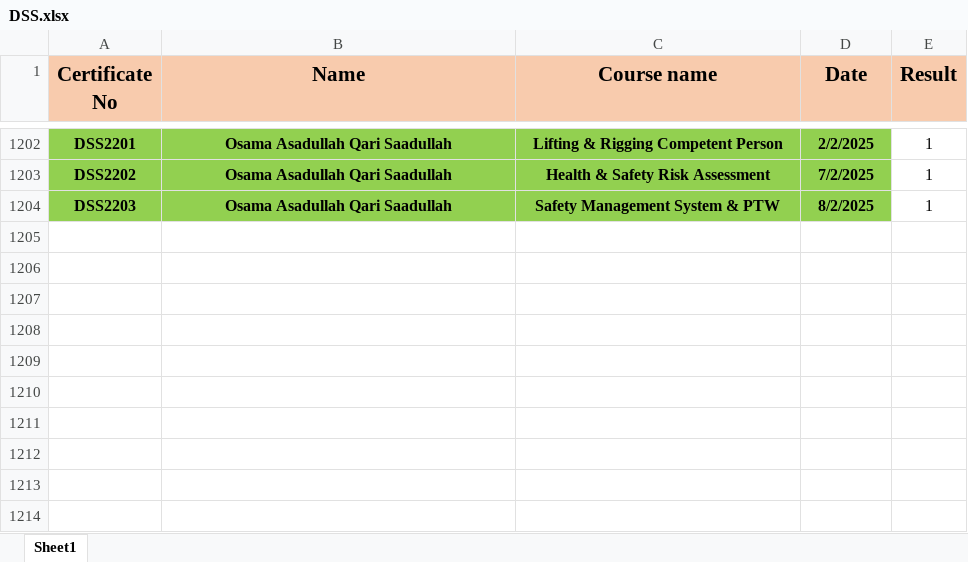
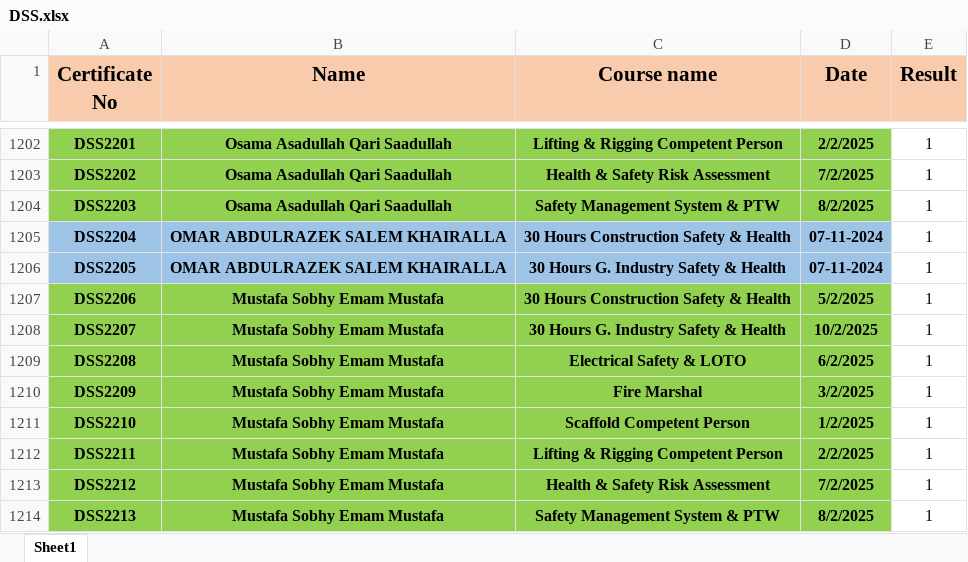
Before and after one commit to samym530-glitch/DSS_2025, an Excel workbook: DSS.xlsx, sheet Sheet1, drawn as a sheet; only a part is shown, gaps mark what is left out; values as stored, in another font and other column widths than the file's, no borders; the diff names each change by its address in the sheet, - before the commit and + after, or states it on an @@ line.

Commit message:
Add files via upload

```diff
--- a/DSS.xlsx (sheet Sheet1)
+++ b/DSS.xlsx (sheet Sheet1)
+row 1205: DSS2204 | OMAR ABDULRAZEK SALEM KHAIRALLA | 30 Hours Construction Safety & Health | 07-11-2024 | 1
+row 1206: DSS2205 | OMAR ABDULRAZEK SALEM KHAIRALLA | 30 Hours G. Industry Safety & Health | 07-11-2024 | 1
+row 1207: DSS2206 | Mustafa Sobhy Emam Mustafa | 30 Hours Construction Safety & Health | 5/2/2025 | 1
+row 1208: DSS2207 | Mustafa Sobhy Emam Mustafa | 30 Hours G. Industry Safety & Health | 10/2/2025 | 1
+row 1209: DSS2208 | Mustafa Sobhy Emam Mustafa | Electrical Safety & LOTO | 6/2/2025 | 1
+row 1210: DSS2209 | Mustafa Sobhy Emam Mustafa | Fire Marshal | 3/2/2025 | 1
+row 1211: DSS2210 | Mustafa Sobhy Emam Mustafa | Scaffold Competent Person | 1/2/2025 | 1
+row 1212: DSS2211 | Mustafa Sobhy Emam Mustafa | Lifting & Rigging Competent Person | 2/2/2025 | 1
+row 1213: DSS2212 | Mustafa Sobhy Emam Mustafa | Health & Safety Risk Assessment | 7/2/2025 | 1
+row 1214: DSS2213 | Mustafa Sobhy Emam Mustafa | Safety Management System & PTW | 8/2/2025 | 1
```
